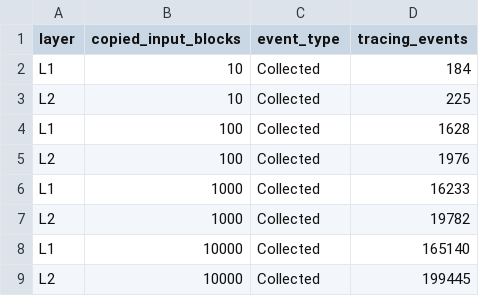
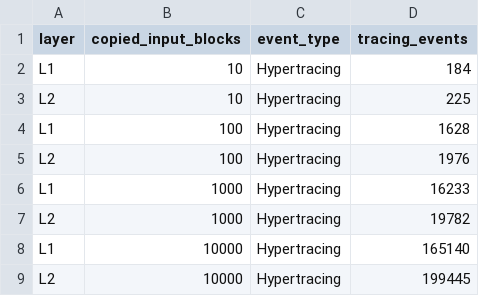
Before and after one commit to abenbachir/dorsal, a CSV file: io-overhead/data/guest-collected-events.csv, drawn as a sheet.

```diff
--- a/io-overhead/data/guest-collected-events.csv
+++ b/io-overhead/data/guest-collected-events.csv
@@ -1,9 +1,9 @@
 layer,copied_input_blocks,event_type,tracing_events
-L1,10,Collected,184
-L2,10,Collected,225
-L1,100,Collected,1628
-L2,100,Collected,1976
-L1,1000,Collected,16233
-L2,1000,Collected,19782
-L1,10000,Collected,165140
-L2,10000,Collected,199445
+L1,10,Hypertracing,184
+L2,10,Hypertracing,225
+L1,100,Hypertracing,1628
+L2,100,Hypertracing,1976
+L1,1000,Hypertracing,16233
+L2,1000,Hypertracing,19782
+L1,10000,Hypertracing,165140
+L2,10000,Hypertracing,199445
```
Also changed, not shown: io-overhead/data/io-exits-10000.csv, 1 other file.
